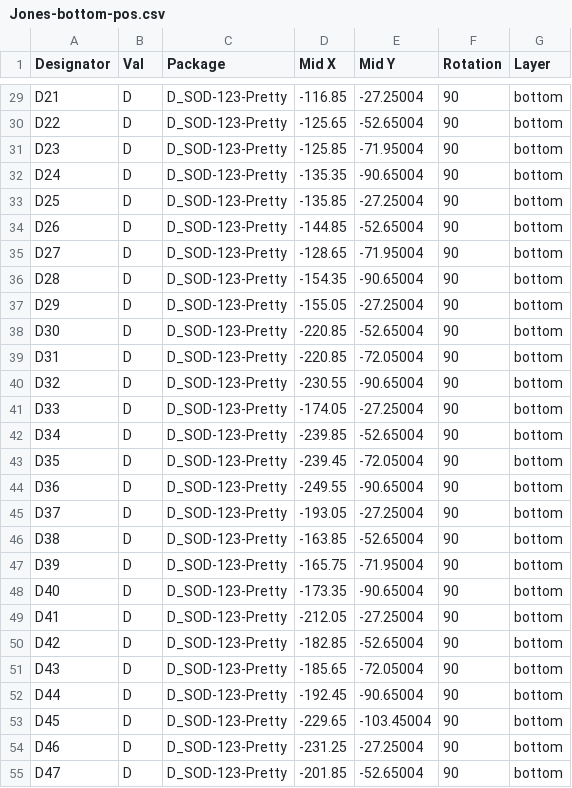
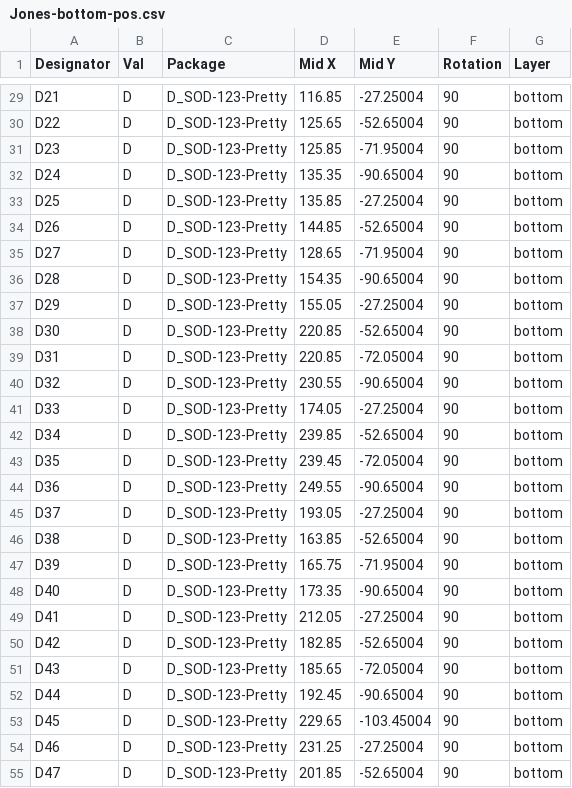
Before and after one commit to jpskenn/Jones, a CSV file: PCB/Gerbers/BOM_CPL/Jones-bottom-pos.csv, drawn as a sheet; only a part is shown, gaps mark what is left out; the diff covers the shown part only; the diff names each change by its address in the sheet, - before the commit and + after, or states it on an @@ line.

```diff
--- a/PCB/Gerbers/BOM_CPL/Jones-bottom-pos.csv
+++ b/PCB/Gerbers/BOM_CPL/Jones-bottom-pos.csv
-D29 (Mid X): -116.85
+D29 (Mid X): 116.85
-D30 (Mid X): -125.65
+D30 (Mid X): 125.65
-D31 (Mid X): -125.85
+D31 (Mid X): 125.85
-D32 (Mid X): -135.35
+D32 (Mid X): 135.35
-D33 (Mid X): -135.85
+D33 (Mid X): 135.85
-D34 (Mid X): -144.85
+D34 (Mid X): 144.85
-D35 (Mid X): -128.65
+D35 (Mid X): 128.65
-D36 (Mid X): -154.35
+D36 (Mid X): 154.35
-D37 (Mid X): -155.05
+D37 (Mid X): 155.05
-D38:D39 (Mid X): -220.85
+D38:D39 (Mid X): 220.85
-D40 (Mid X): -230.55
+D40 (Mid X): 230.55
-D41 (Mid X): -174.05
+D41 (Mid X): 174.05
-D42 (Mid X): -239.85
+D42 (Mid X): 239.85
-D43 (Mid X): -239.45
+D43 (Mid X): 239.45
-D44 (Mid X): -249.55
+D44 (Mid X): 249.55
-D45 (Mid X): -193.05
+D45 (Mid X): 193.05
-D46 (Mid X): -163.85
+D46 (Mid X): 163.85
-D47 (Mid X): -165.75
+D47 (Mid X): 165.75
-D48 (Mid X): -173.35
+D48 (Mid X): 173.35
-D49 (Mid X): -212.05
+D49 (Mid X): 212.05
-D50 (Mid X): -182.85
+D50 (Mid X): 182.85
-D51 (Mid X): -185.65
+D51 (Mid X): 185.65
-D52 (Mid X): -192.45
+D52 (Mid X): 192.45
-D53 (Mid X): -229.65
+D53 (Mid X): 229.65
-D54 (Mid X): -231.25
+D54 (Mid X): 231.25
-D55 (Mid X): -201.85
+D55 (Mid X): 201.85
```
Also changed, not shown: 1 added row and 76 edited cells elsewhere in this file, 37 other files.
